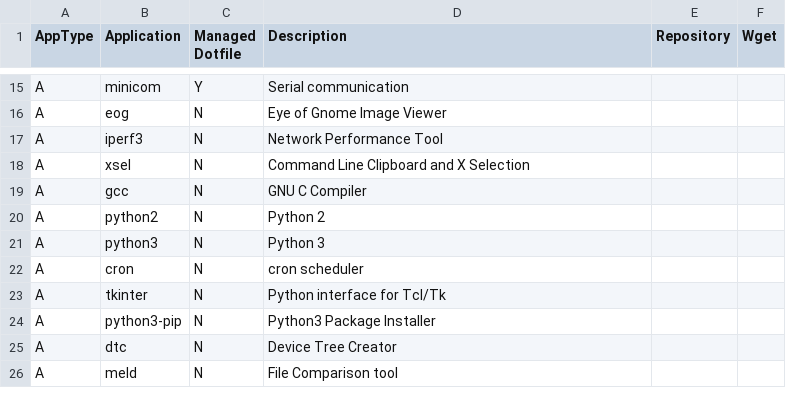
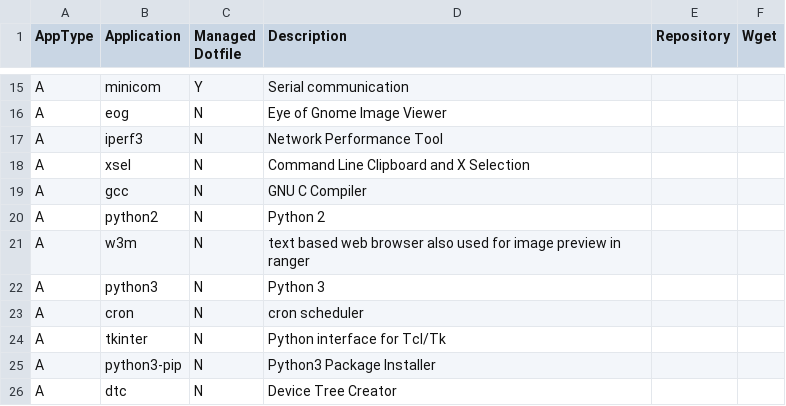
Before and after one commit to gutelfuldead/dotfiles, a CSV file: apps.csv, drawn as a sheet; only a part is shown, gaps mark what is left out; the shorter side is filled out with more unchanged rows.

Commit message:
add ranger rc.conf

```diff
--- a/apps.csv
+++ b/apps.csv
@@ -20,2 +20,3 @@ A,gcc,N,GNU C Compiler,,
 A,python2,N,Python 2,,
+A,w3m,N,text based web browser also used for image preview in ranger,,
 A,python3,N,Python 3,,
```
Also changed, not shown: 2 other files.
